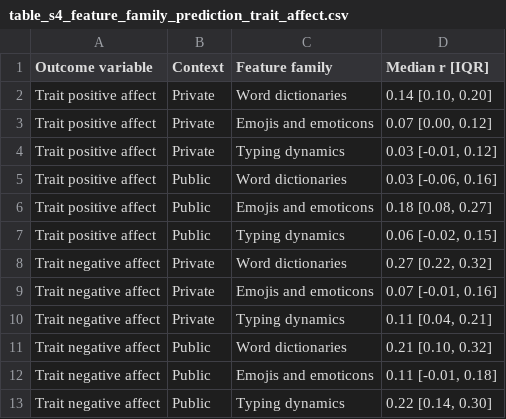
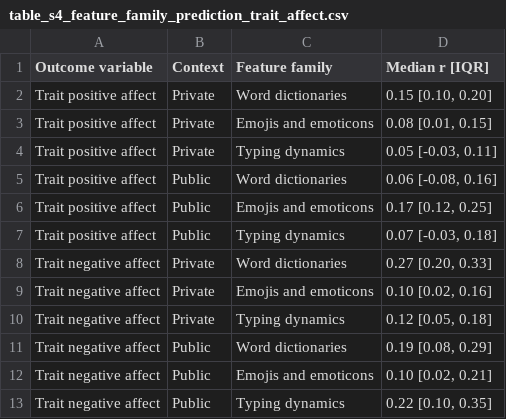
Before and after one commit to Timo-Ko/language-affect-context-timescale, a CSV file: results/table_s4_feature_family_prediction_trait_affect.csv, drawn as a sheet.

```diff
--- a/results/table_s4_feature_family_prediction_trait_affect.csv
+++ b/results/table_s4_feature_family_prediction_trait_affect.csv
@@ -1,13 +1,13 @@
 "Outcome variable","Context","Feature family","Median r [IQR]"
-"Trait positive affect","Private","Word dictionaries","0.14 [0.10, 0.20]"
-"Trait positive affect","Private","Emojis and emoticons","0.07 [0.00, 0.12]"
-"Trait positive affect","Private","Typing dynamics","0.03 [-0.01, 0.12]"
-"Trait positive affect","Public","Word dictionaries","0.03 [-0.06, 0.16]"
-"Trait positive affect","Public","Emojis and emoticons","0.18 [0.08, 0.27]"
-"Trait positive affect","Public","Typing dynamics","0.06 [-0.02, 0.15]"
-"Trait negative affect","Private","Word dictionaries","0.27 [0.22, 0.32]"
-"Trait negative affect","Private","Emojis and emoticons","0.07 [-0.01, 0.16]"
-"Trait negative affect","Private","Typing dynamics","0.11 [0.04, 0.21]"
-"Trait negative affect","Public","Word dictionaries","0.21 [0.10, 0.32]"
-"Trait negative affect","Public","Emojis and emoticons","0.11 [-0.01, 0.18]"
-"Trait negative affect","Public","Typing dynamics","0.22 [0.14, 0.30]"
+"Trait positive affect","Private","Word dictionaries","0.15 [0.10, 0.20]"
+"Trait positive affect","Private","Emojis and emoticons","0.08 [0.01, 0.15]"
+"Trait positive affect","Private","Typing dynamics","0.05 [-0.03, 0.11]"
+"Trait positive affect","Public","Word dictionaries","0.06 [-0.08, 0.16]"
+"Trait positive affect","Public","Emojis and emoticons","0.17 [0.12, 0.25]"
+"Trait positive affect","Public","Typing dynamics","0.07 [-0.03, 0.18]"
+"Trait negative affect","Private","Word dictionaries","0.27 [0.20, 0.33]"
+"Trait negative affect","Private","Emojis and emoticons","0.10 [0.02, 0.16]"
+"Trait negative affect","Private","Typing dynamics","0.12 [0.05, 0.18]"
+"Trait negative affect","Public","Word dictionaries","0.19 [0.08, 0.29]"
+"Trait negative affect","Public","Emojis and emoticons","0.10 [0.02, 0.21]"
+"Trait negative affect","Public","Typing dynamics","0.22 [0.10, 0.35]"
```
Also changed, not shown: results/prediction_significance_tests.csv, results/table_s2_full_prediction_performance_results.csv, 13 other files.
